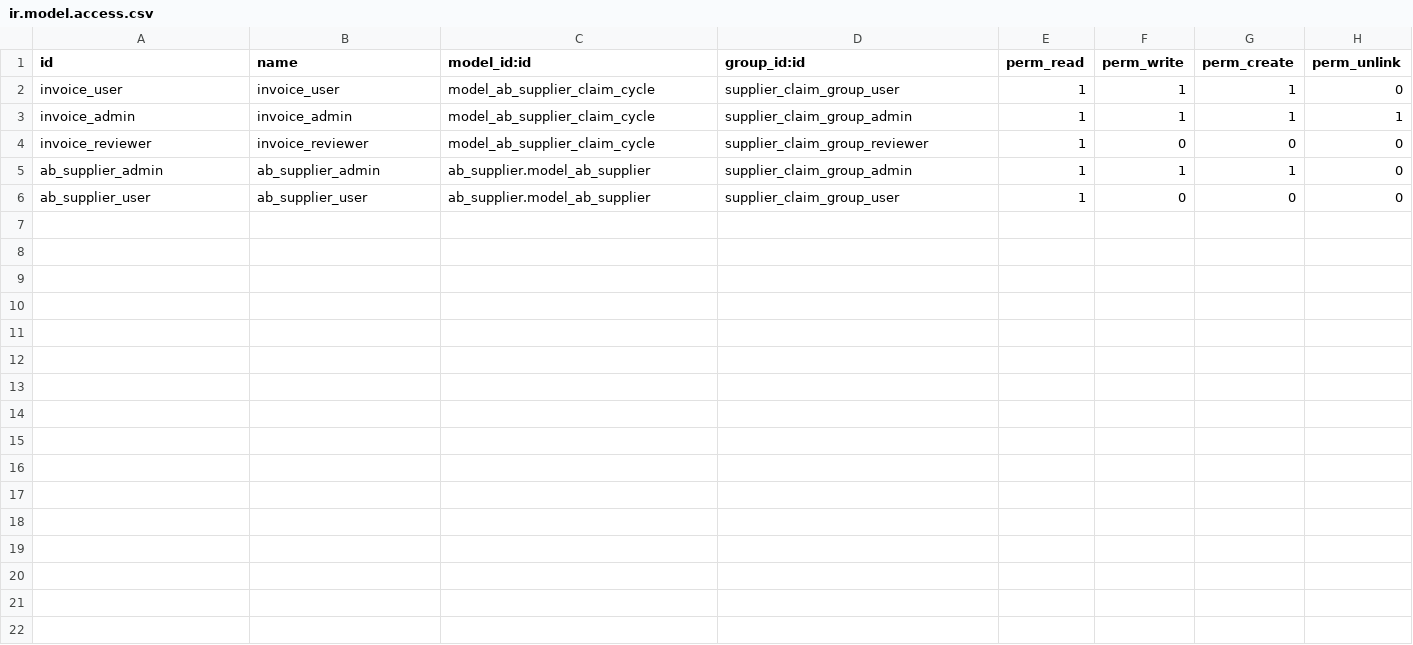
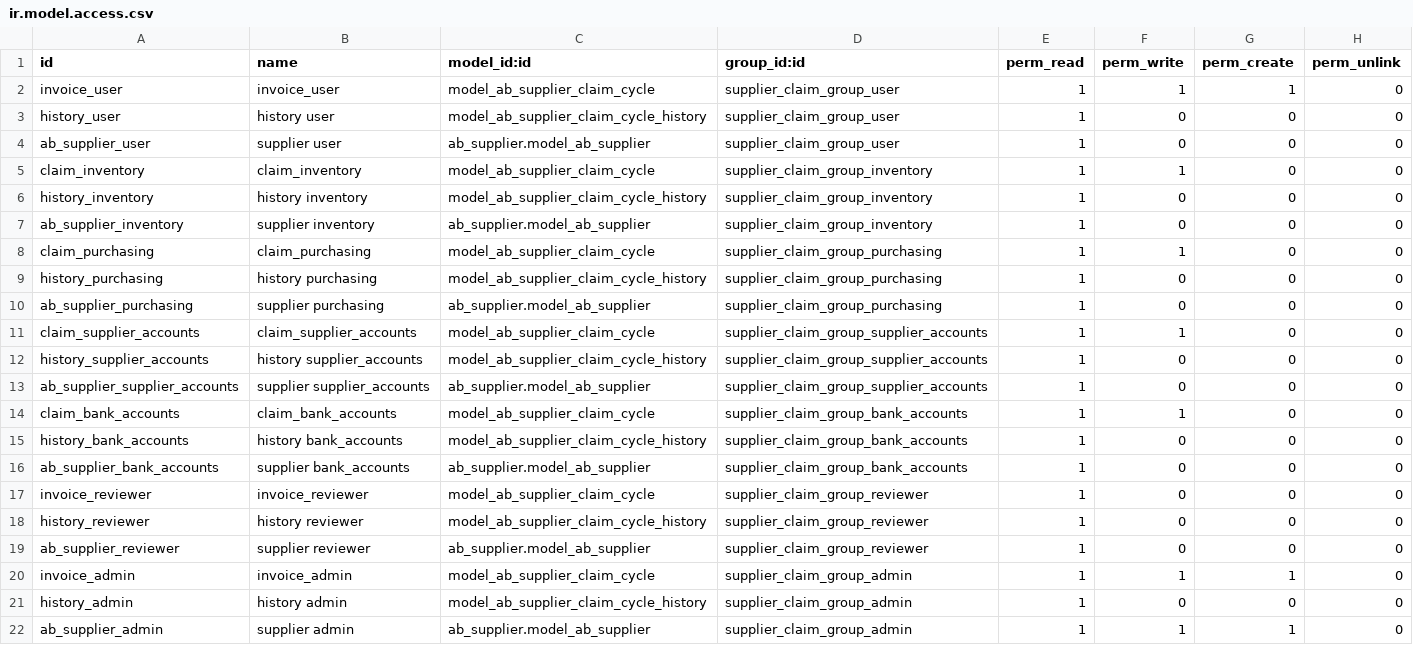
Before and after one commit to abdinpharmacies/hr, a CSV file: ab_supplier_claim_cycle/security/ir.model.access.csv, drawn as a sheet.

Commit message:
ab_supplier_claim_cycle/FIX(#20139): Clean Supplier Claim Cycle Implementation

```diff
--- a/ab_supplier_claim_cycle/security/ir.model.access.csv
+++ b/ab_supplier_claim_cycle/security/ir.model.access.csv
@@ -2,5 +2,21 @@ id,name,model_id:id,group_id:id,perm_read,perm_write,perm_create,perm_unlink
 invoice_user,invoice_user,model_ab_supplier_claim_cycle,supplier_claim_group_user,1,1,1,0
-invoice_admin,invoice_admin,model_ab_supplier_claim_cycle,supplier_claim_group_admin,1,1,1,1
+history_user,history user,model_ab_supplier_claim_cycle_history,supplier_claim_group_user,1,0,0,0
+ab_supplier_user,supplier user,ab_supplier.model_ab_supplier,supplier_claim_group_user,1,0,0,0
+claim_inventory,claim_inventory,model_ab_supplier_claim_cycle,supplier_claim_group_inventory,1,1,0,0
+history_inventory,history inventory,model_ab_supplier_claim_cycle_history,supplier_claim_group_inventory,1,0,0,0
+ab_supplier_inventory,supplier inventory,ab_supplier.model_ab_supplier,supplier_claim_group_inventory,1,0,0,0
+claim_purchasing,claim_purchasing,model_ab_supplier_claim_cycle,supplier_claim_group_purchasing,1,1,0,0
+history_purchasing,history purchasing,model_ab_supplier_claim_cycle_history,supplier_claim_group_purchasing,1,0,0,0
+ab_supplier_purchasing,supplier purchasing,ab_supplier.model_ab_supplier,supplier_claim_group_purchasing,1,0,0,0
+claim_supplier_accounts,claim_supplier_accounts,model_ab_supplier_claim_cycle,supplier_claim_group_supplier_accounts,1,1,0,0
+history_supplier_accounts,history supplier_accounts,model_ab_supplier_claim_cycle_history,supplier_claim_group_supplier_accounts,1,0,0,0
+ab_supplier_supplier_accounts,supplier supplier_accounts,ab_supplier.model_ab_supplier,supplier_claim_group_supplier_accounts,1,0,0,0
+claim_bank_accounts,claim_bank_accounts,model_ab_supplier_claim_cycle,supplier_claim_group_bank_accounts,1,1,0,0
+history_bank_accounts,history bank_accounts,model_ab_supplier_claim_cycle_history,supplier_claim_group_bank_accounts,1,0,0,0
+ab_supplier_bank_accounts,supplier bank_accounts,ab_supplier.model_ab_supplier,supplier_claim_group_bank_accounts,1,0,0,0
 invoice_reviewer,invoice_reviewer,model_ab_supplier_claim_cycle,supplier_claim_group_reviewer,1,0,0,0
-ab_supplier_admin,ab_supplier_admin,ab_supplier.model_ab_supplier,supplier_claim_group_admin,1,1,1,0
-ab_supplier_user,ab_supplier_user,ab_supplier.model_ab_supplier,supplier_claim_group_user,1,0,0,0
+history_reviewer,history reviewer,model_ab_supplier_claim_cycle_history,supplier_claim_group_reviewer,1,0,0,0
+ab_supplier_reviewer,supplier reviewer,ab_supplier.model_ab_supplier,supplier_claim_group_reviewer,1,0,0,0
+invoice_admin,invoice_admin,model_ab_supplier_claim_cycle,supplier_claim_group_admin,1,1,1,0
+history_admin,history admin,model_ab_supplier_claim_cycle_history,supplier_claim_group_admin,1,0,0,0
+ab_supplier_admin,supplier admin,ab_supplier.model_ab_supplier,supplier_claim_group_admin,1,1,1,0
```
Also changed, not shown: 14 other files.
